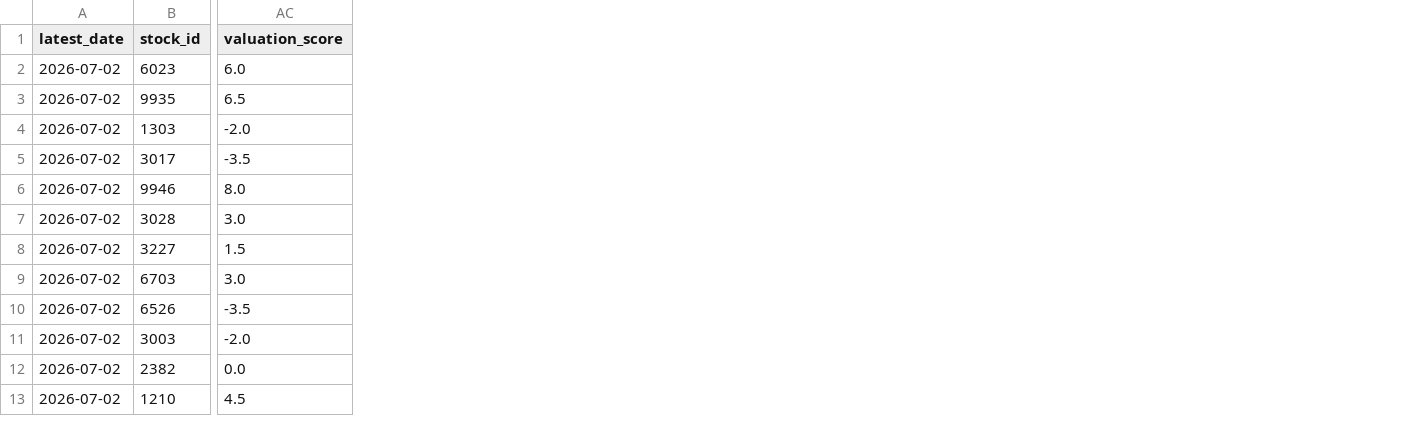
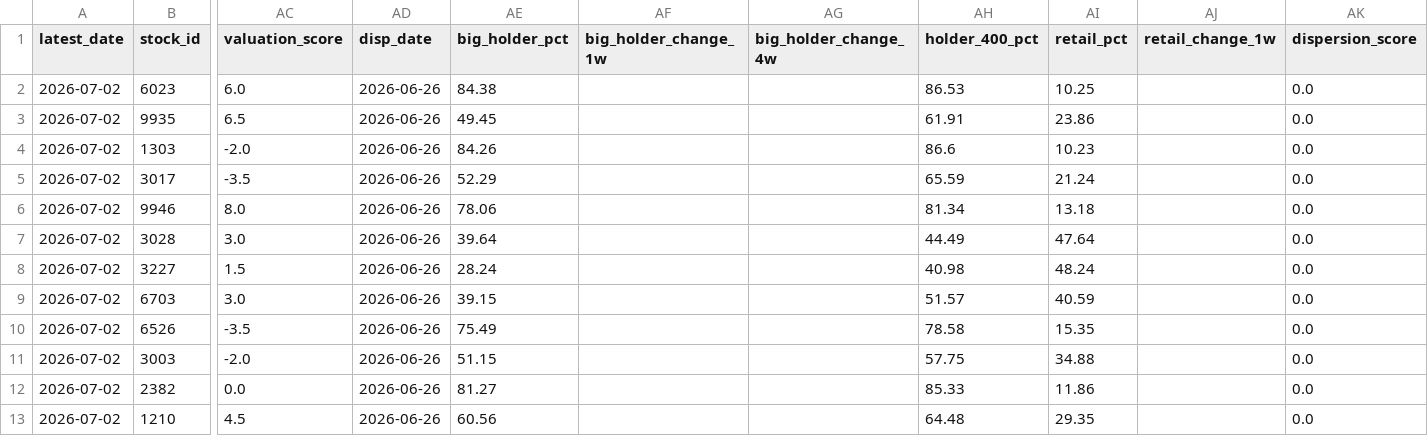
Before and after one commit to wenyen-hsu/stock, a CSV file: reports/ranking_selection_score_5d.csv, drawn as a sheet; only a part is shown, gaps mark what is left out; the diff names each change by its address in the sheet, - before the commit and + after, or states it on an @@ line.

```diff
--- a/reports/ranking_selection_score_5d.csv
+++ b/reports/ranking_selection_score_5d.csv
+column AD (disp_date), rows 2-13: all 2026-06-26
+column AE (big_holder_pct), rows 2-13: 84.38 | 49.45 | 84.26 | 52.29 | 78.06 | 39.64 | 28.24 | 39.15 | 75.49 | 51.15 | 81.27 | 60.56
+column AF (big_holder_change_1w), empty
+column AG (big_holder_change_4w), empty
+column AH (holder_400_pct), rows 2-13: 86.53 | 61.91 | 86.6 | 65.59 | 81.34 | 44.49 | 40.98 | 51.57 | 78.58 | 57.75 | 85.33 | 64.48
+column AI (retail_pct), rows 2-13: 10.25 | 23.86 | 10.23 | 21.24 | 13.18 | 47.64 | 48.24 | 40.59 | 15.35 | 34.88 | 11.86 | 29.35
+column AJ (retail_change_1w), empty
+column AK (dispersion_score), rows 2-13: all 0.0
```
Also changed, not shown: reports/ranking_chip_score_5d.csv, reports/ranking_foreign_trust_same_buy_5d.csv, 40 other files.
